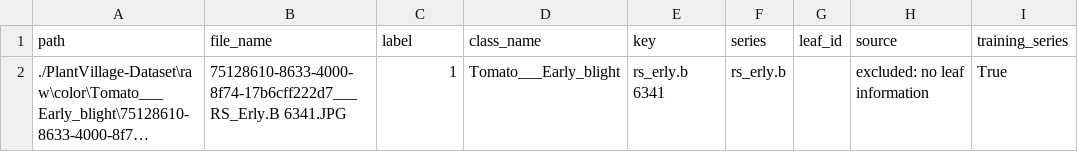
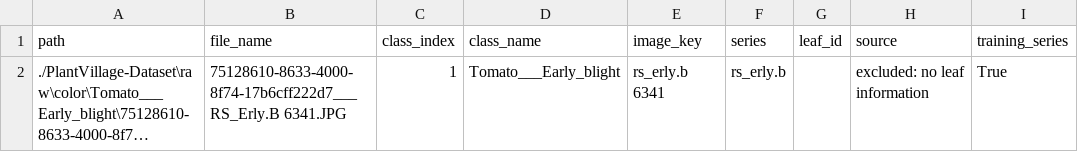
Before and after one commit to zichengs/COMP7015_AI_Group_Project5, a CSV file: outputs/excluded_images.csv, drawn as a sheet; long unchanged cells end in …; the diff names each change by its address in the sheet, - before the commit and + after, or states it on an @@ line.

```diff
--- a/outputs/excluded_images.csv
+++ b/outputs/excluded_images.csv
-C1: label
+C1: class_index
-E1: key
+E1: image_key
```
Also changed, not shown: 9 other files.
